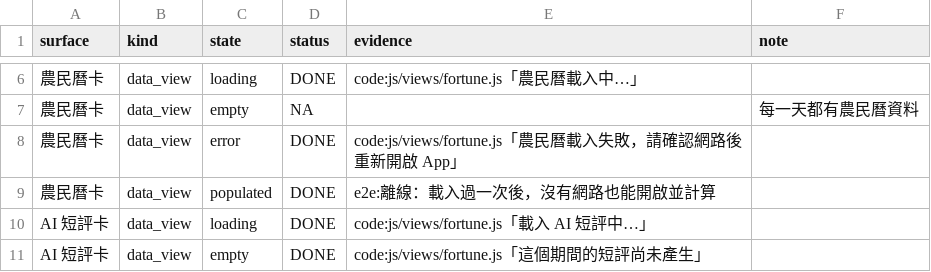
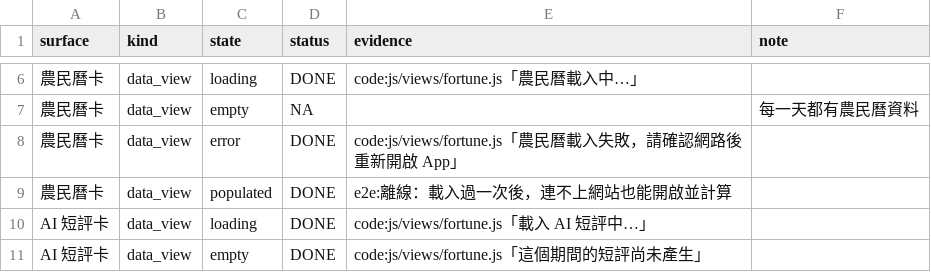
Before and after one commit to xin7355-collab/star, a CSV file: docs/qa/states.csv, drawn as a sheet; only a part is shown, gaps mark what is left out.

```diff
--- a/docs/qa/states.csv
+++ b/docs/qa/states.csv
@@ -8,3 +8,3 @@ surface,kind,state,status,evidence,note
 農民曆卡,data_view,error,DONE,code:js/views/fortune.js「農民曆載入失敗，請確認網路後重新開啟 App」,
-農民曆卡,data_view,populated,DONE,e2e:離線：載入過一次後，沒有網路也能開啟並計算,
+農民曆卡,data_view,populated,DONE,e2e:離線：載入過一次後，連不上網站也能開啟並計算,
 AI 短評卡,data_view,loading,DONE,code:js/views/fortune.js「載入 AI 短評中…」,
```
Also changed, not shown: 6 other files.
